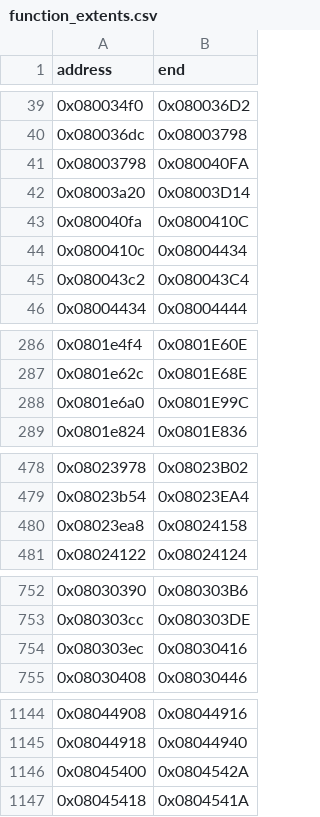
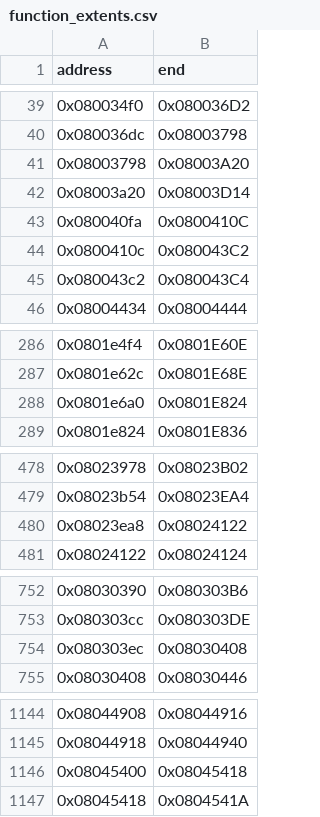
Before and after one commit to cypressru/SonicBattleDecomp, a CSV file: config/BSBE78/function_extents.csv, drawn as a sheet; only a part is shown, gaps mark what is left out.

Commit message:
Normalize accepted function extents

```diff
--- a/config/BSBE78/function_extents.csv
+++ b/config/BSBE78/function_extents.csv
@@ -40,6 +40,6 @@ address,end
 0x080036dc,0x08003798
-0x08003798,0x080040FA
+0x08003798,0x08003A20
 0x08003a20,0x08003D14
 0x080040fa,0x0800410C
-0x0800410c,0x08004434
+0x0800410c,0x080043C2
 0x080043c2,0x080043C4
@@ -287,3 +287,3 @@ address,end
 0x0801e62c,0x0801E68E
-0x0801e6a0,0x0801E99C
+0x0801e6a0,0x0801E824
 0x0801e824,0x0801E836
@@ -479,3 +479,3 @@ address,end
 0x08023b54,0x08023EA4
-0x08023ea8,0x08024158
+0x08023ea8,0x08024122
 0x08024122,0x08024124
@@ -753,3 +753,3 @@ address,end
 0x080303cc,0x080303DE
-0x080303ec,0x08030416
+0x080303ec,0x08030408
 0x08030408,0x08030446
@@ -1145,3 +1145,3 @@ address,end
 0x08044918,0x08044940
-0x08045400,0x0804542A
+0x08045400,0x08045418
 0x08045418,0x0804541A
```
Also changed, not shown: 2 other files.
